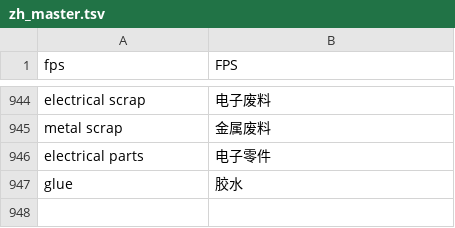
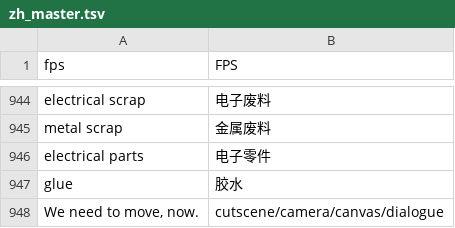
Before and after one commit to box-26/PIGFACE-zh, a TSV file: dict/zh_master.tsv, drawn as a sheet; only a part is shown, gaps mark what is left out.

Commit message:
v1.6：漏词补译闭环 + 字体缺字检查
- 插件新增 allow.txt：人名/技术串不再写进 miss.log
- 日志自动跳过版本号、分辨率、全大写缩写
- tools/collect_missing.py：miss.log -> 待翻译.tsv（保留已填译文）
- tools/apply_translations.py：译文回写词库并重建
- tools/check_font.py：检查词库字符是否都在 font.ttf 里
- 1-收集漏词.bat / 2-应用译文.bat 两个入口
- 文档补充日常维护流程

```diff
--- a/dict/zh_master.tsv
+++ b/dict/zh_master.tsv
@@ -947 +947,2 @@ electrical parts	电子零件
 glue	胶水
+We need to move, now.	cutscene/camera/canvas/dialogue
```
Also changed, not shown: 11 other files.
